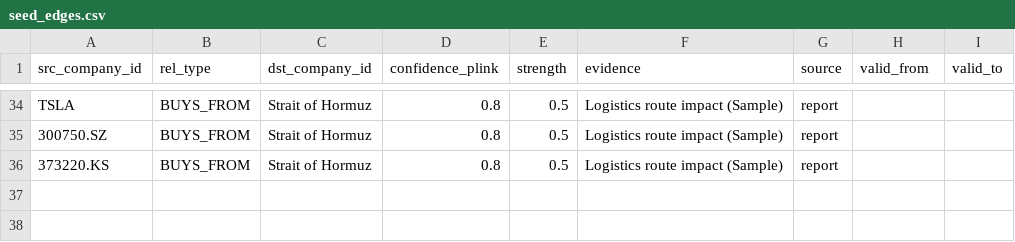
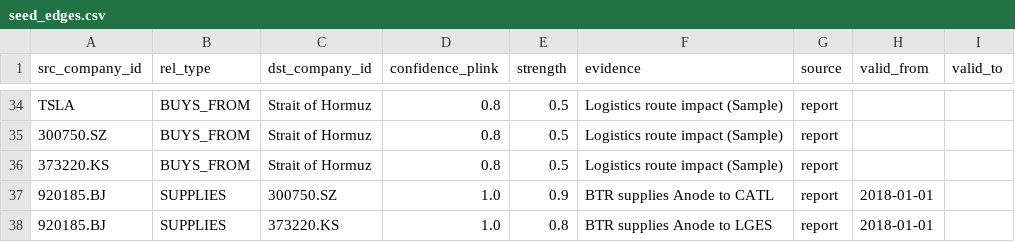
Before and after one commit to ejongmin/nabi_hyoghaw, a CSV file: data/seed/seed_edges.csv, drawn as a sheet; only a part is shown, gaps mark what is left out.

Commit message:
Update supply chain edges to 37 and optimize data artifacts for GAT analysis

```diff
--- a/data/seed/seed_edges.csv
+++ b/data/seed/seed_edges.csv
@@ -36 +36,3 @@ TSLA,BUYS_FROM,"Strait of Hormuz",0.8,0.5,"Logistics route impact (Sample)","rep
 373220.KS,BUYS_FROM,"Strait of Hormuz",0.8,0.5,"Logistics route impact (Sample)","report",,
+920185.BJ,SUPPLIES,300750.SZ,1.0,0.9,"BTR supplies Anode to CATL",report,2018-01-01,
+920185.BJ,SUPPLIES,373220.KS,1.0,0.8,"BTR supplies Anode to LGES",report,2018-01-01,
```
